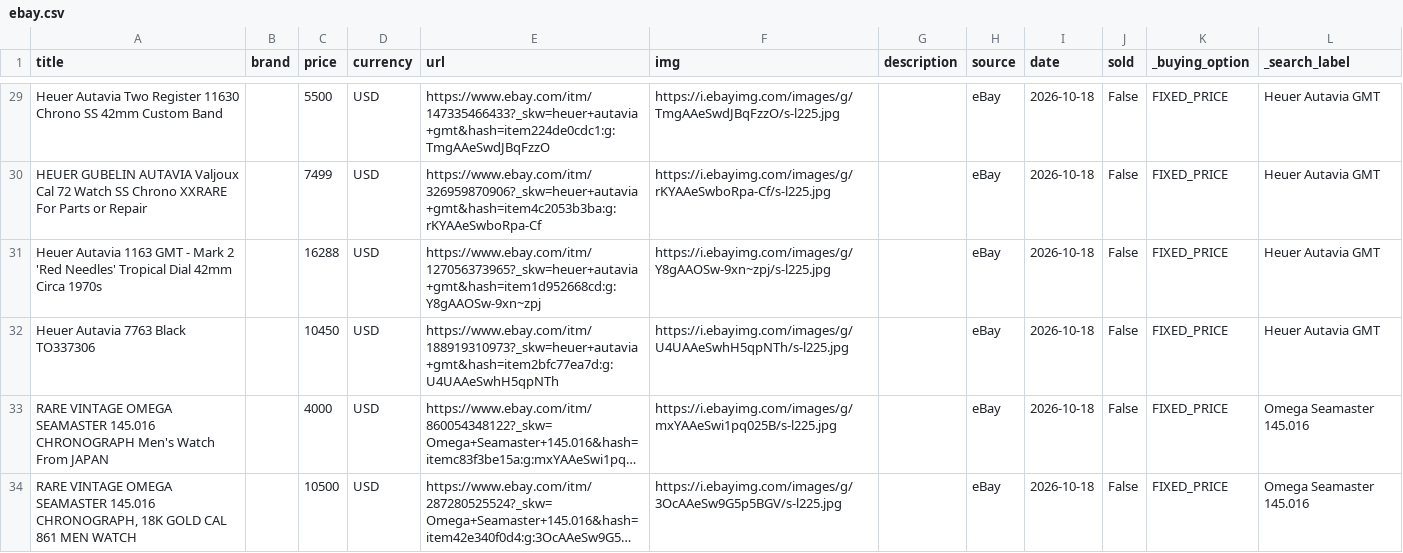
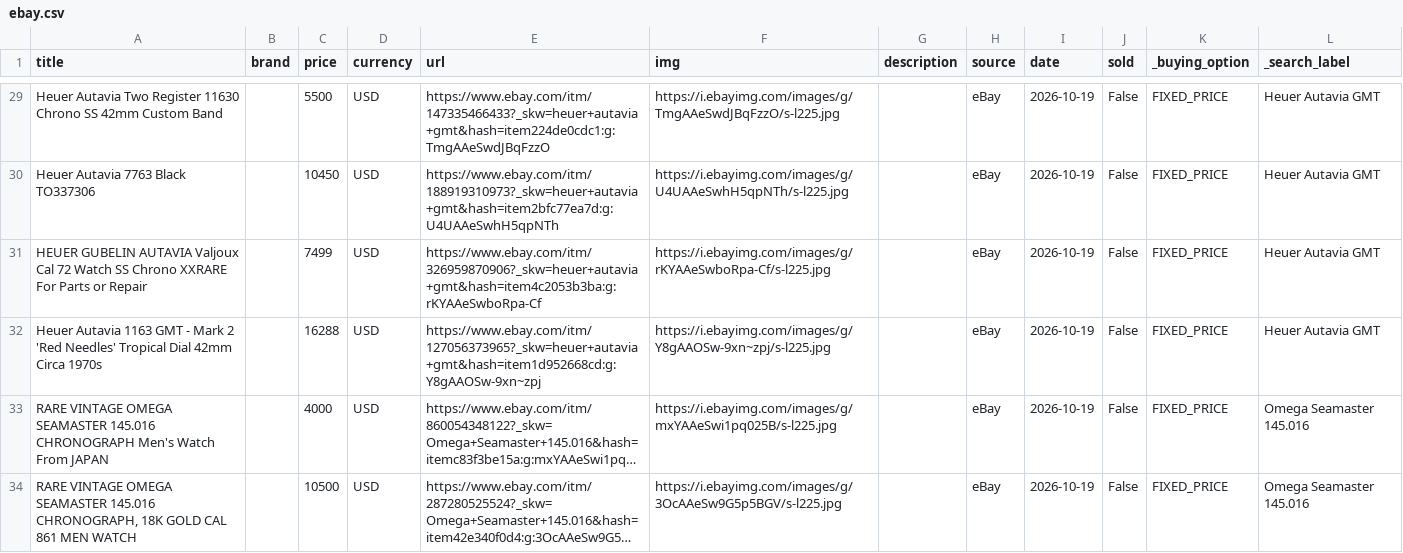
Before and after one commit to markatmutter-cloud/watchlist, a CSV file: data/ebay.csv, drawn as a sheet; only a part is shown, gaps mark what is left out; long unchanged cells end in …; removed rows and columns are numbered as before the commit, all else as after; the diff covers the shown part only; the diff names each change by its address in the sheet, - before the commit and + after, or states it on an @@ line.

```diff
--- a/data/ebay.csv
+++ b/data/ebay.csv
-I29 (date): 2026-10-18
+I29 (date): 2026-10-19
+row 30: Heuer Autavia 7763 Black TO337306 |  | 10450 | USD | https://www.ebay.com/itm/188919310973?_skw=heuer+autavia+gmt&hash=item2bfc77ea7d:g:U4UAAeSwhH5qpNTh | https://i.ebayimg.com/images/g/U4UAAeSwhH5qpNTh/s-l225.jpg |  | eBay | 2026-10-19 | False | FIXED_PRICE | Heuer Autavia GMT
-I31:I32 (date): 2026-10-18
+I31:I32 (date): 2026-10-19
-row 32: Heuer Autavia 7763 Black TO337306 |  | 10450 | USD | https://www.ebay.com/itm/188919310973?_skw=heuer+autavia+gmt&hash=item2bfc77ea7d:g:U4UAAeSwhH5qpNTh | https://i.ebayimg.com/images/g/U4UAAeSwhH5qpNTh/s-l225.jpg |  | eBay | 2026-10-18 | False | FIXED_PRICE | Heuer Autavia GMT
-I33:I34 (date): 2026-10-18
+I33:I34 (date): 2026-10-19
```
Also changed, not shown: 4 added rows, 4 removed rows and 30 edited cells elsewhere in this file, 5 other files.
